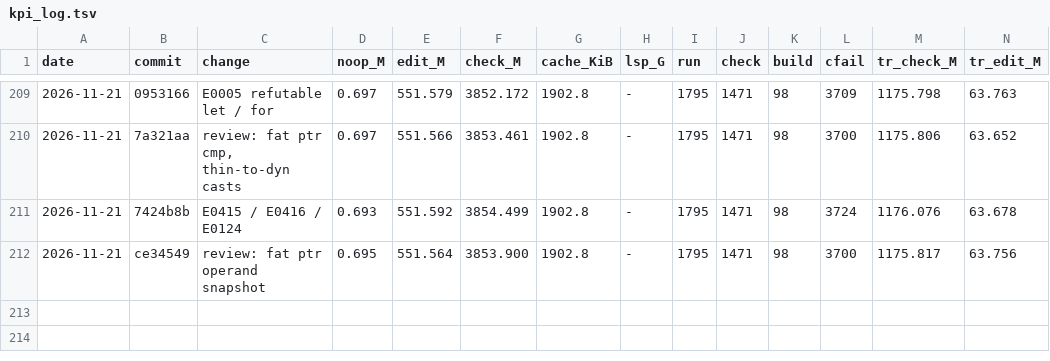
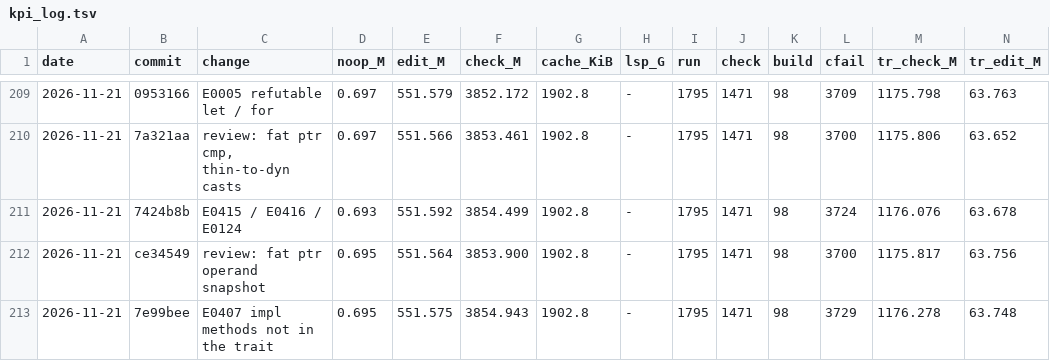
Before and after one commit to mizchi/zust, a TSV file: bench/kpi_log.tsv, drawn as a sheet; only a part is shown, gaps mark what is left out; rows hold the shown columns only; the diff names each change by its address in the sheet, - before the commit and + after, or states it on an @@ line.

```diff
--- a/bench/kpi_log.tsv
+++ b/bench/kpi_log.tsv
+row 213: 2026-11-21 | 7e99bee | E0407 impl methods not in the trait | 0.695 | 551.575 | 3854.943 | 1902.8 | - | 1795 | 1471 | 98 | 3729 | 1176.278 | 63.748
```
Also changed, not shown: 1 other file.
